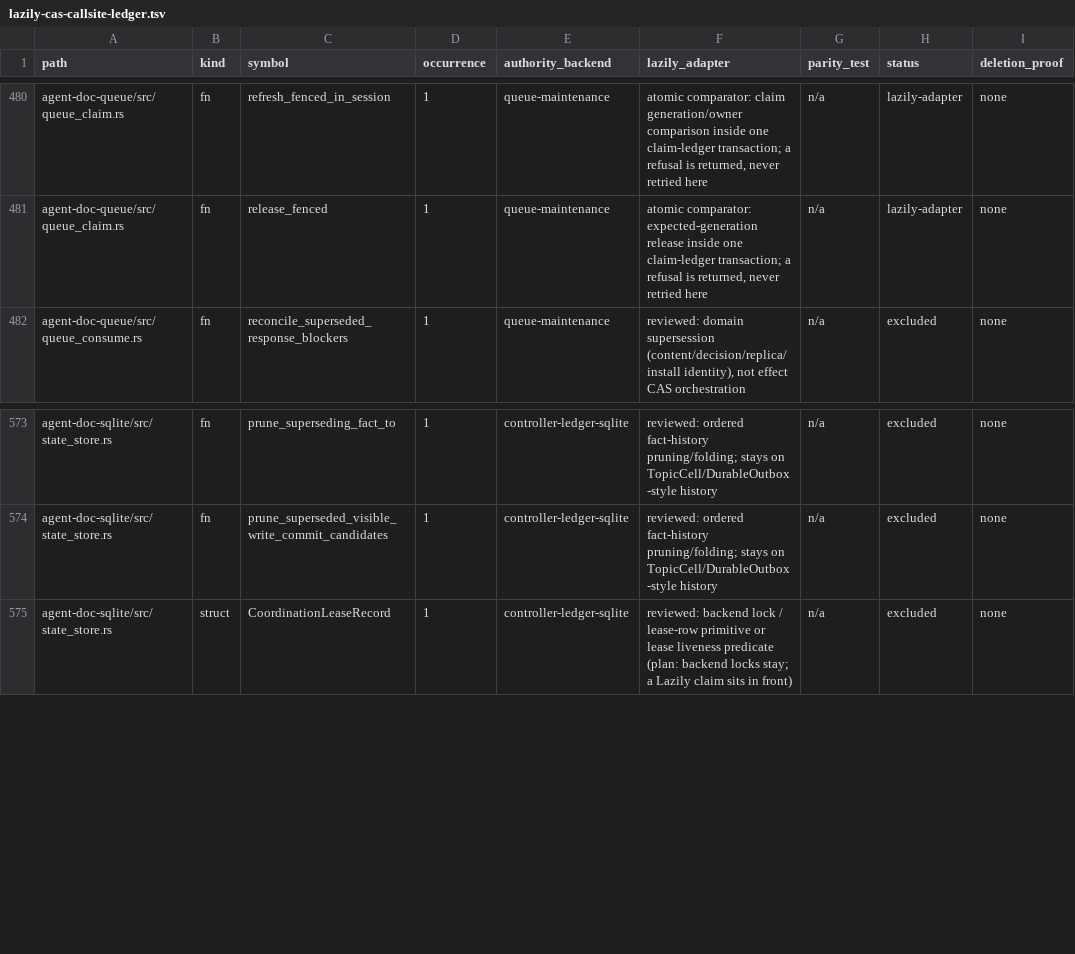
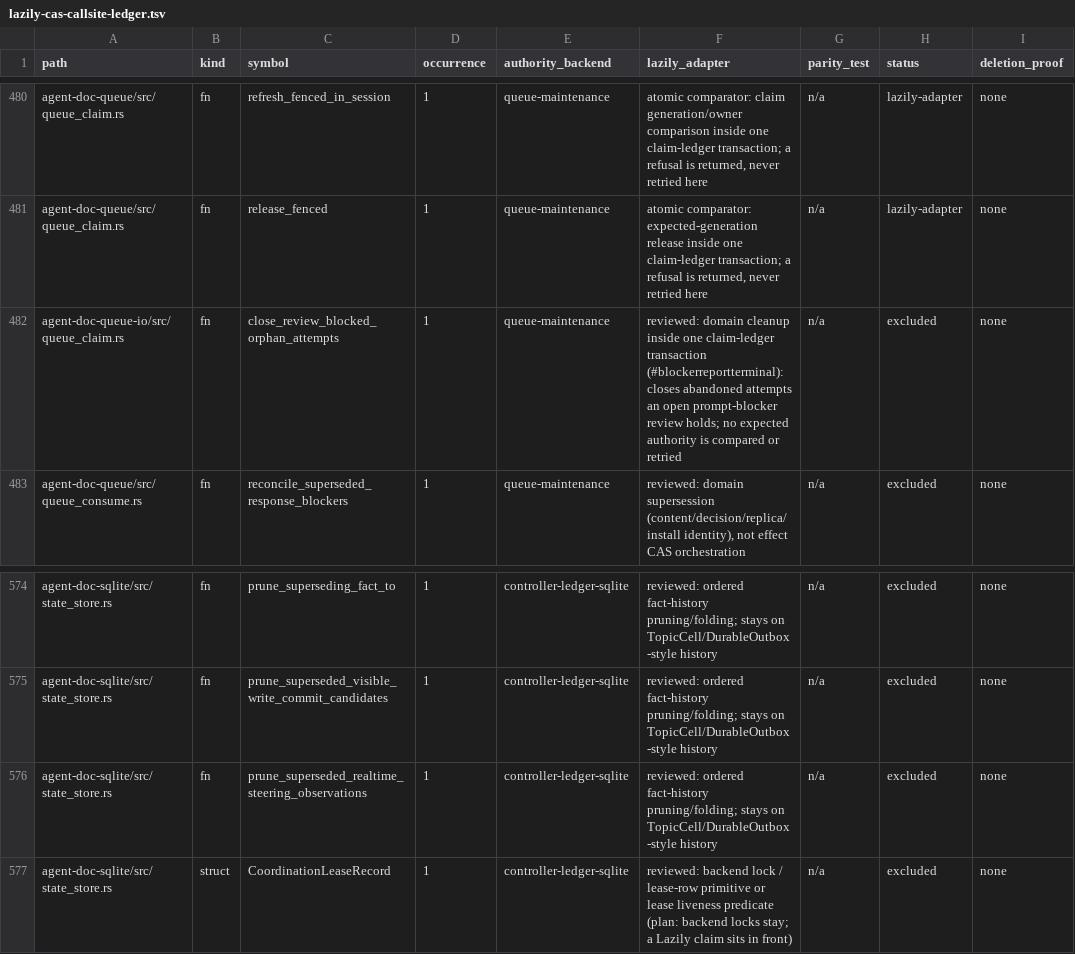
Before and after one commit to btakita/agent-doc, a TSV file: tasks/agent-doc/lazily-cas-callsite-ledger.tsv, drawn as a sheet; only a part is shown, gaps mark what is left out; the diff names each change by its address in the sheet, - before the commit and + after, or states it on an @@ line.

Commit message:
fix(queue): a blocker-only hand-back closes its claim and rests the row blocked
#blockerreportterminal (agent-doc-bugs.md rows #ghrecvpolicy and
#prompt-blocker-b0ddfbae2f94, 2026-11-21). Recording a worker hand-back that
was only a prompt-blocker review requeued the attempt: release --requeue kept
the started attempt Running and abandoned, the dispatcher's continue failed,
and the claim read running/replacement_pending with no worker. Preflight then
painted the row `📥 [#subagent:…#1]` over its `⛔`, and the #transientcloseout
Stop hook refused every turn end.

- report-complete files the review, then closes the exact attempt
  (generation-fenced); the lineage Created receipt still fences the
  generation and the hand-off still briefs the next worker. A retried report
  of the same review hand-back answers from the hand-off ledger.
- Prompt-blocker reviews match rows by work id, not exact text, and ignore
  the row's lifecycle/owner projection.
- Preflight, claim-runtime, and CRDT-relay projectors paint a review-held row
  `⛔ ⟦blocked by <review>⟧` with no owner tag; preflight keeps it out of
  selection. Marker reconcile and the queue sync scan close abandoned
  attempts an open review holds (heals older ledgers).
- The closeout gate treats a review-held `📥` row as quiescent blocked, and
  a recursive Stop over an unchanged refusal whose every row a recorded
  blocker gates ends with state=unchanged_debts.

```diff
--- a/tasks/agent-doc/lazily-cas-callsite-ledger.tsv
+++ b/tasks/agent-doc/lazily-cas-callsite-ledger.tsv
+row 482: agent-doc-queue-io/src/queue_claim.rs | fn | close_review_blocked_orphan_attempts | 1 | queue-maintenance | reviewed: domain cleanup inside one claim-ledger transaction (#blockerreportterminal): closes abandoned attempts an open prompt-blocker review holds; no expected authority is compared or retried | n/a | excluded | none
+row 576: agent-doc-sqlite/src/state_store.rs | fn | prune_superseded_realtime_steering_observations | 1 | controller-ledger-sqlite | reviewed: ordered fact-history pruning/folding; stays on TopicCell/DurableOutbox-style history | n/a | excluded | none
```
Also changed, not shown: 13 other files.
